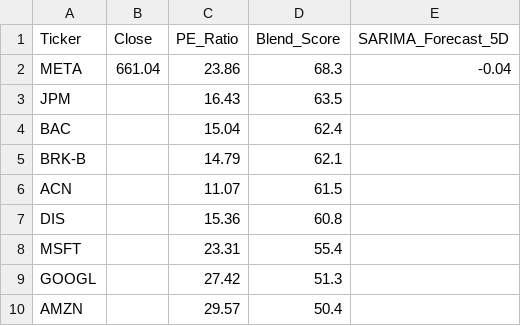
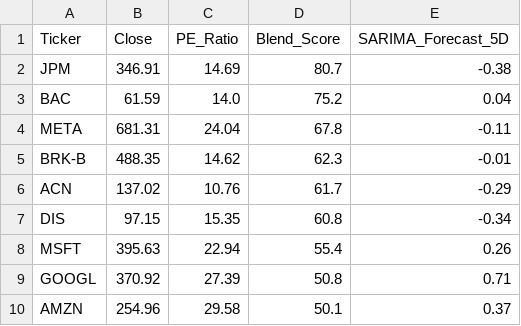
Before and after one commit to Chakarav/AI-Stock-Ranker, a CSV file: US_Market_Data.csv, drawn as a sheet; only a part is shown; the diff covers the shown part only.

```diff
--- a/US_Market_Data.csv
+++ b/US_Market_Data.csv
@@ -1,10 +1,10 @@
 Ticker,Close,PE_Ratio,Blend_Score,SARIMA_Forecast_5D
-META,661.04,23.86,68.3,-0.04
-JPM,,16.43,63.5,
-BAC,,15.04,62.4,
-BRK-B,,14.79,62.1,
-ACN,,11.07,61.5,
-DIS,,15.36,60.8,
-MSFT,,23.31,55.4,
-GOOGL,,27.42,51.3,
-AMZN,,29.57,50.4,
+JPM,346.91,14.69,80.7,-0.38
+BAC,61.59,14.0,75.2,0.04
+META,681.31,24.04,67.8,-0.11
+BRK-B,488.35,14.62,62.3,-0.01
+ACN,137.02,10.76,61.7,-0.29
+DIS,97.15,15.35,60.8,-0.34
+MSFT,395.63,22.94,55.4,0.26
+GOOGL,370.92,27.39,50.8,0.71
+AMZN,254.96,29.58,50.1,0.37
```
Also changed, not shown: 1 added row, 1 removed row and 75 edited cells elsewhere in this file, IN_Market_Data.csv, UK_Market_Data.csv.
